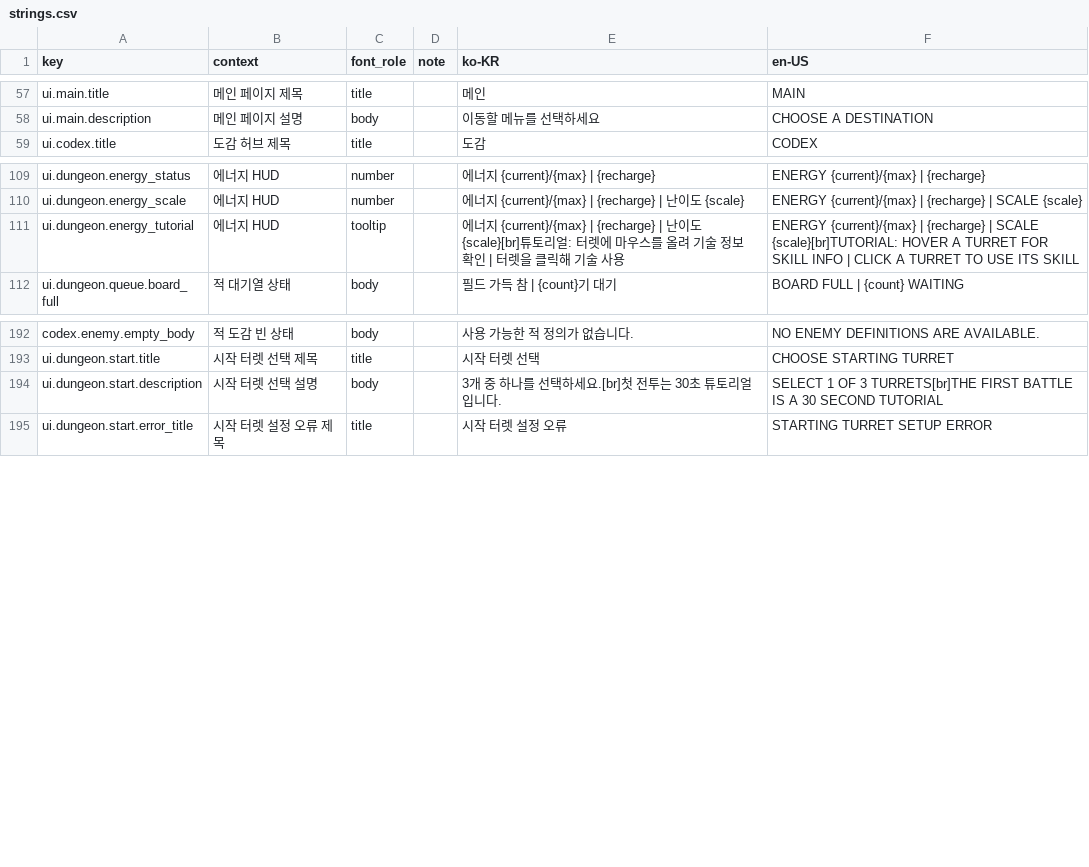
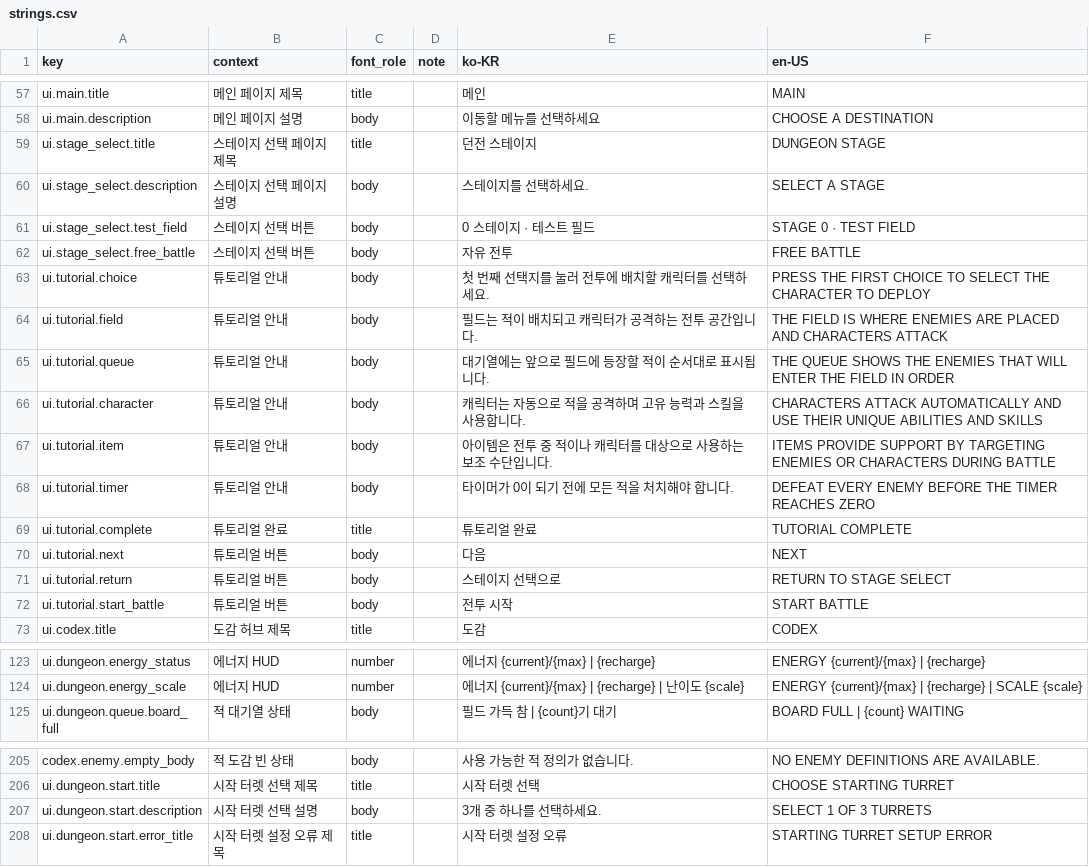
Before and after one commit to tsk04191/PS260714, a CSV file: Assets/LocalizationSource/strings.csv, drawn as a sheet; only a part is shown, gaps mark what is left out.

Commit message:
Stage, Tutorial update

```diff
--- a/Assets/LocalizationSource/strings.csv
+++ b/Assets/LocalizationSource/strings.csv
@@ -58,2 +58,16 @@ ui.main.title,메인 페이지 제목,title,,메인,MAIN
 ui.main.description,메인 페이지 설명,body,,이동할 메뉴를 선택하세요,CHOOSE A DESTINATION
+ui.stage_select.title,스테이지 선택 페이지 제목,title,,던전 스테이지,DUNGEON STAGE
+ui.stage_select.description,스테이지 선택 페이지 설명,body,,스테이지를 선택하세요.,SELECT A STAGE
+ui.stage_select.test_field,스테이지 선택 버튼,body,,0 스테이지 · 테스트 필드,STAGE 0 · TEST FIELD
+ui.stage_select.free_battle,스테이지 선택 버튼,body,,자유 전투,FREE BATTLE
+ui.tutorial.choice,튜토리얼 안내,body,,첫 번째 선택지를 눌러 전투에 배치할 캐릭터를 선택하세요.,PRESS THE FIRST CHOICE TO SELECT THE CHARACTER TO DEPLOY
+ui.tutorial.field,튜토리얼 안내,body,,필드는 적이 배치되고 캐릭터가 공격하는 전투 공간입니다.,THE FIELD IS WHERE ENEMIES ARE PLACED AND CHARACTERS ATTACK
+ui.tutorial.queue,튜토리얼 안내,body,,대기열에는 앞으로 필드에 등장할 적이 순서대로 표시됩니다.,THE QUEUE SHOWS THE ENEMIES THAT WILL ENTER THE FIELD IN ORDER
+ui.tutorial.character,튜토리얼 안내,body,,캐릭터는 자동으로 적을 공격하며 고유 능력과 스킬을 사용합니다.,CHARACTERS ATTACK AUTOMATICALLY AND USE THEIR UNIQUE ABILITIES AND SKILLS
+ui.tutorial.item,튜토리얼 안내,body,,아이템은 전투 중 적이나 캐릭터를 대상으로 사용하는 보조 수단입니다.,ITEMS PROVIDE SUPPORT BY TARGETING ENEMIES OR CHARACTERS DURING BATTLE
+ui.tutorial.timer,튜토리얼 안내,body,,타이머가 0이 되기 전에 모든 적을 처치해야 합니다.,DEFEAT EVERY ENEMY BEFORE THE TIMER REACHES ZERO
+ui.tutorial.complete,튜토리얼 완료,title,,튜토리얼 완료,TUTORIAL COMPLETE
+ui.tutorial.next,튜토리얼 버튼,body,,다음,NEXT
+ui.tutorial.return,튜토리얼 버튼,body,,스테이지 선택으로,RETURN TO STAGE SELECT
+ui.tutorial.start_battle,튜토리얼 버튼,body,,전투 시작,START BATTLE
 ui.codex.title,도감 허브 제목,title,,도감,CODEX
@@ -110,3 +124,2 @@ ui.dungeon.energy_status,에너지 HUD,number,,"에너지 {current}/{max} | {rec
 ui.dungeon.energy_scale,에너지 HUD,number,,"에너지 {current}/{max} | {recharge} | 난이도 {scale}","ENERGY {current}/{max} | {recharge} | SCALE {scale}"
-ui.dungeon.energy_tutorial,에너지 HUD,tooltip,,"에너지 {current}/{max} | {recharge} | 난이도 {scale}[br]튜토리얼: 터렛에 마우스를 올려 기술 정보 확인 | 터렛을 클릭해 기술 사용","ENERGY {current}/{max} | {recharge} | SCALE {scale}[br]TUTORIAL: HOVER A TURRET FOR SKILL INFO | CLICK A TURRET TO USE ITS SKILL"
 ui.dungeon.queue.board_full,적 대기열 상태,body,,"필드 가득 참 | {count}기 대기","BOARD FULL | {count} WAITING"
@@ -193,3 +206,3 @@ codex.enemy.empty_body,적 도감 빈 상태,body,,사용 가능한 적 정의
 ui.dungeon.start.title,시작 터렛 선택 제목,title,,시작 터렛 선택,CHOOSE STARTING TURRET
-ui.dungeon.start.description,시작 터렛 선택 설명,body,,3개 중 하나를 선택하세요.[br]첫 전투는 30초 튜토리얼입니다.,SELECT 1 OF 3 TURRETS[br]THE FIRST BATTLE IS A 30 SECOND TUTORIAL
+ui.dungeon.start.description,시작 터렛 선택 설명,body,,3개 중 하나를 선택하세요.,SELECT 1 OF 3 TURRETS
 ui.dungeon.start.error_title,시작 터렛 설정 오류 제목,title,,시작 터렛 설정 오류,STARTING TURRET SETUP ERROR
```
Also changed, not shown: 42 other files.
